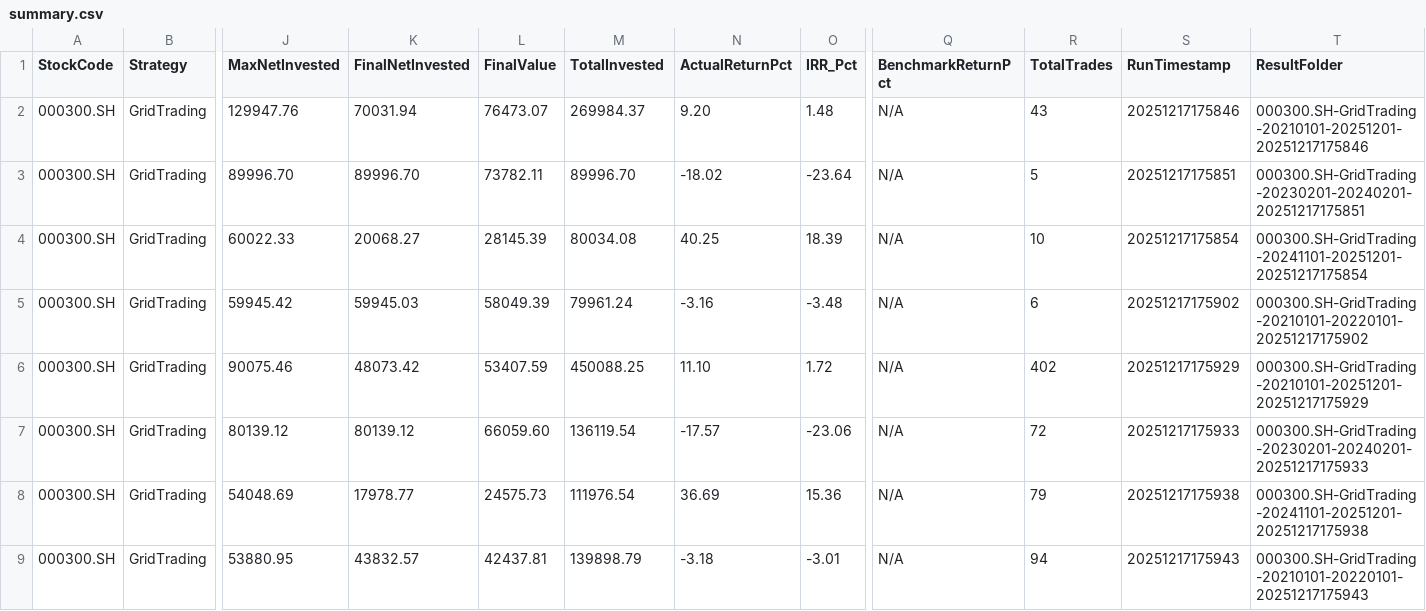
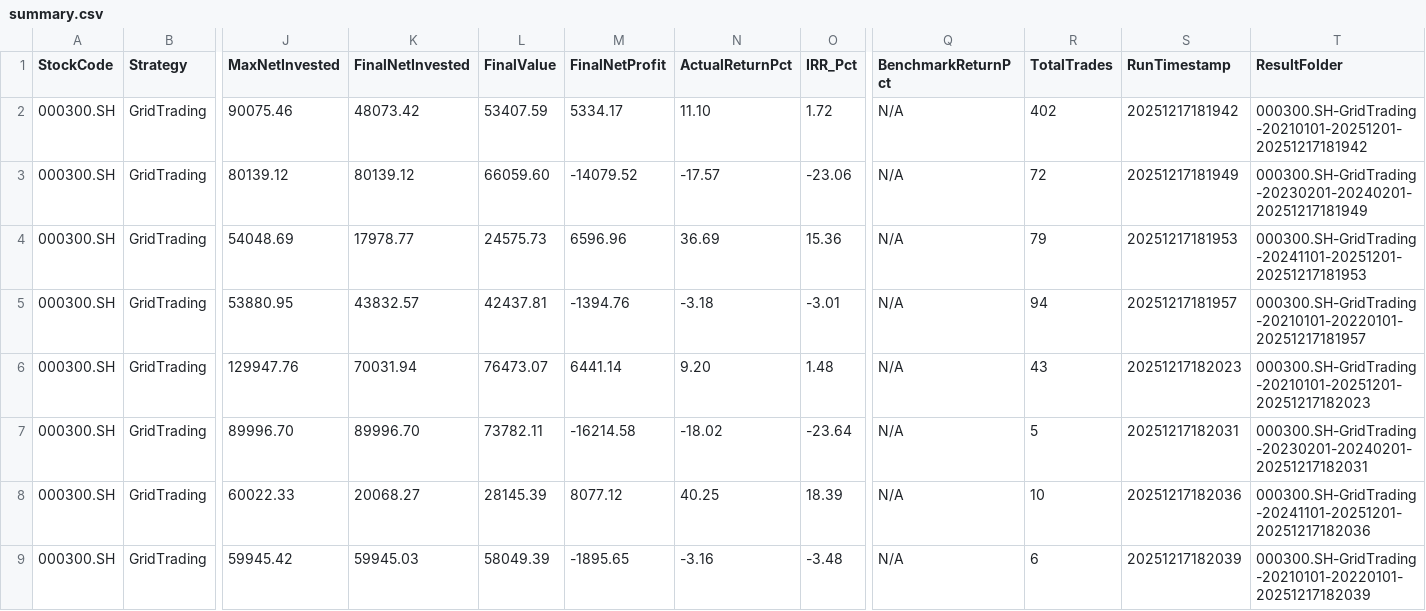
Before and after one commit to joyholmes/strategy, a CSV file: strategies/grid_trading/results/summary.csv, drawn as a sheet; only a part is shown, gaps mark what is left out; removed rows and columns are numbered as before the commit, all else as after; rows hold the shown columns only; the diff names each change by its address in the sheet, - before the commit and + after, or states it on an @@ line.

Commit message:
refactor: 优化summary.csv，删除TotalInvested，添加FinalNetProfit
主要改动：
1. 删除 TotalInvested（累计投入）
   - 这个指标意义不大
   - 与MaxNetInvested重复

2. 新增 FinalNetProfit（末期净收益）
   - 计算公式：FinalValue - FinalNetInvested
   - 直观显示最终盈亏金额

最终的Summary.csv字段：
- 策略参数：InitialPositionRatio, GridBuyPercent, GridSellPercent, TradePercent
- 资金指标：InitialCash, MaxNetInvested, FinalNetInvested, FinalValue, FinalNetProfit
- 收益率：ActualReturnPct, IRR_Pct, BuyAndHoldReturnPct, BenchmarkReturnPct
- 其他：TotalTrades, RunTimestamp, ResultFolder

数据示例（长周期）：

新参数 (1%/2%):
- 最大净投入: 90,075
- 末期净投入: 48,073
- 末期市值: 53,408
- 末期净收益: +5,334 ✅

旧参数 (5%/10%):
- 最大净投入: 129,948
- 末期净投入: 70,032
- 末期市值: 76,473
- 末期净收益: +6,441 ✅

核心洞察：
- 新参数资金占用更低（-31%）
- 旧参数绝对收益更高（+21%）
- 但新参数收益率更高（+11.10% vs +9.20%）

```diff
--- a/strategies/grid_trading/results/summary.csv
+++ b/strategies/grid_trading/results/summary.csv
-M1: TotalInvested
+M1: FinalNetProfit
-row 2: 000300.SH | GridTrading | 129947.76 | 70031.94 | 76473.07 | 269984.37 | 9.20 | 1.48 | N/A | 43 | 20251217175846 | 000300.SH-GridTrading-20210101-20251201-20251217175846
-row 3: 000300.SH | GridTrading | 89996.70 | 89996.70 | 73782.11 | 89996.70 | -18.02 | -23.64 | N/A | 5 | 20251217175851 | 000300.SH-GridTrading-20230201-20240201-20251217175851
-row 4: 000300.SH | GridTrading | 60022.33 | 20068.27 | 28145.39 | 80034.08 | 40.25 | 18.39 | N/A | 10 | 20251217175854 | 000300.SH-GridTrading-20241101-20251201-20251217175854
-row 5: 000300.SH | GridTrading | 59945.42 | 59945.03 | 58049.39 | 79961.24 | -3.16 | -3.48 | N/A | 6 | 20251217175902 | 000300.SH-GridTrading-20210101-20220101-20251217175902
-M2 (FinalNetProfit): 450088.25
+M2 (FinalNetProfit): 5334.17
-S2 (RunTimestamp): 20251217175929
+S2 (RunTimestamp): 20251217181942
-T2 (ResultFolder): 000300.SH-GridTrading-20210101-20251201-20251217175929
+T2 (ResultFolder): 000300.SH-GridTrading-20210101-20251201-20251217181942
-M3 (FinalNetProfit): 136119.54
+M3 (FinalNetProfit): -14079.52
-S3 (RunTimestamp): 20251217175933
+S3 (RunTimestamp): 20251217181949
-T3 (ResultFolder): 000300.SH-GridTrading-20230201-20240201-20251217175933
+T3 (ResultFolder): 000300.SH-GridTrading-20230201-20240201-20251217181949
-M4 (FinalNetProfit): 111976.54
+M4 (FinalNetProfit): 6596.96
-S4 (RunTimestamp): 20251217175938
+S4 (RunTimestamp): 20251217181953
-T4 (ResultFolder): 000300.SH-GridTrading-20241101-20251201-20251217175938
+T4 (ResultFolder): 000300.SH-GridTrading-20241101-20251201-20251217181953
-M5 (FinalNetProfit): 139898.79
+M5 (FinalNetProfit): -1394.76
-S5 (RunTimestamp): 20251217175943
+S5 (RunTimestamp): 20251217181957
-T5 (ResultFolder): 000300.SH-GridTrading-20210101-20220101-20251217175943
+T5 (ResultFolder): 000300.SH-GridTrading-20210101-20220101-20251217181957
+row 6: 000300.SH | GridTrading | 129947.76 | 70031.94 | 76473.07 | 6441.14 | 9.20 | 1.48 | N/A | 43 | 20251217182023 | 000300.SH-GridTrading-20210101-20251201-20251217182023
+row 7: 000300.SH | GridTrading | 89996.70 | 89996.70 | 73782.11 | -16214.58 | -18.02 | -23.64 | N/A | 5 | 20251217182031 | 000300.SH-GridTrading-20230201-20240201-20251217182031
+row 8: 000300.SH | GridTrading | 60022.33 | 20068.27 | 28145.39 | 8077.12 | 40.25 | 18.39 | N/A | 10 | 20251217182036 | 000300.SH-GridTrading-20241101-20251201-20251217182036
+row 9: 000300.SH | GridTrading | 59945.42 | 59945.03 | 58049.39 | -1895.65 | -3.16 | -3.48 | N/A | 6 | 20251217182039 | 000300.SH-GridTrading-20210101-20220101-20251217182039
```
Also changed, not shown: 66 other files.
